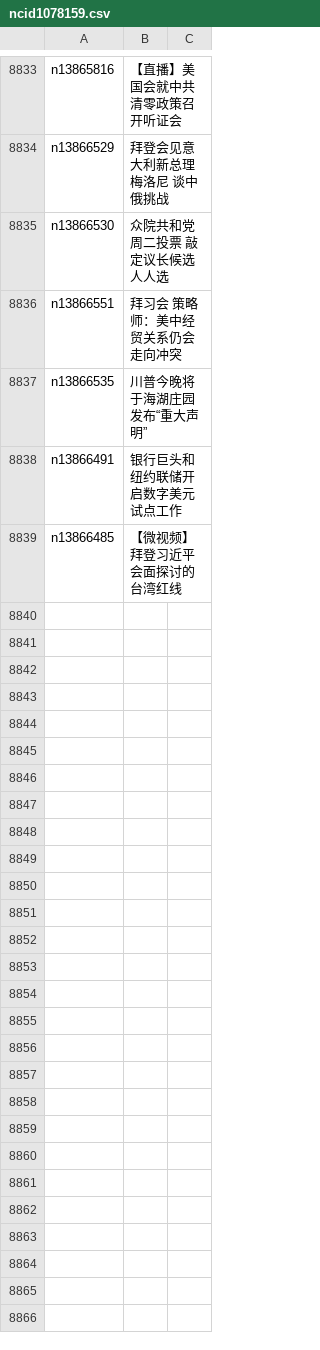
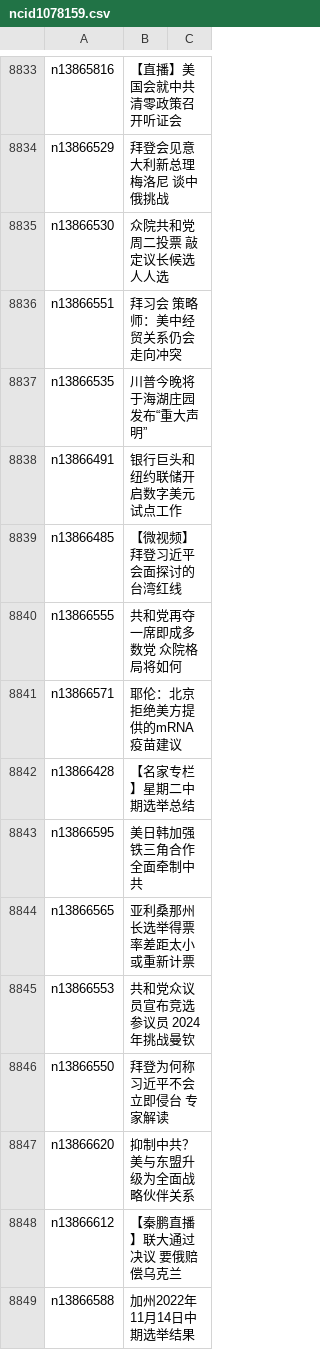
Before and after one commit to epic-marker/epoch-news, a CSV file: indexes/ncid1078159.csv, drawn as a sheet; only a part is shown, gaps mark what is left out; the diff names each change by its address in the sheet, - before the commit and + after, or states it on an @@ line.

```diff
--- a/indexes/ncid1078159.csv
+++ b/indexes/ncid1078159.csv
+row 8840: n13866555 | 共和党再夺一席即成多数党 众院格局将如何
+row 8841: n13866571 | 耶伦：北京拒绝美方提供的mRNA疫苗建议
+row 8842: n13866428 | 【名家专栏】星期二中期选举总结
+row 8843: n13866595 | 美日韩加强铁三角合作 全面牵制中共
+row 8844: n13866565 | 亚利桑那州长选举得票率差距太小 或重新计票
+row 8845: n13866553 | 共和党众议员宣布竞选参议员 2024年挑战曼钦
+row 8846: n13866550 | 拜登为何称习近平不会立即侵台 专家解读
+row 8847: n13866620 | 抑制中共？美与东盟升级为全面战略伙伴关系
+row 8848: n13866612 | 【秦鹏直播】联大通过决议 要俄赔偿乌克兰
+row 8849: n13866588 | 加州2022年11月14日中期选举结果
```
Also changed, not shown: indexes/ncid1349361.csv, indexes/ncid1349362.csv, 45 other files.
